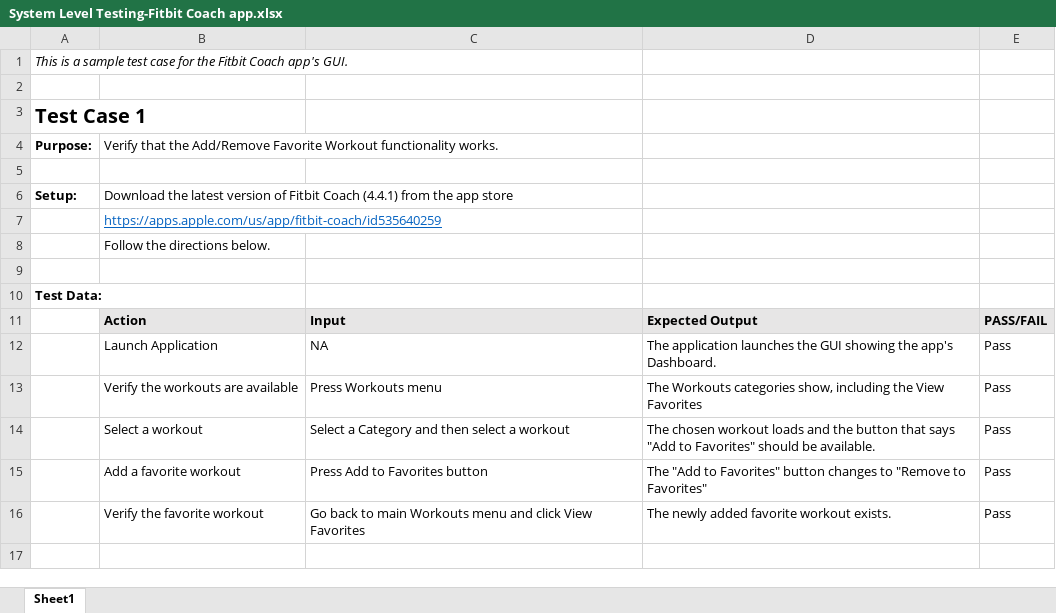
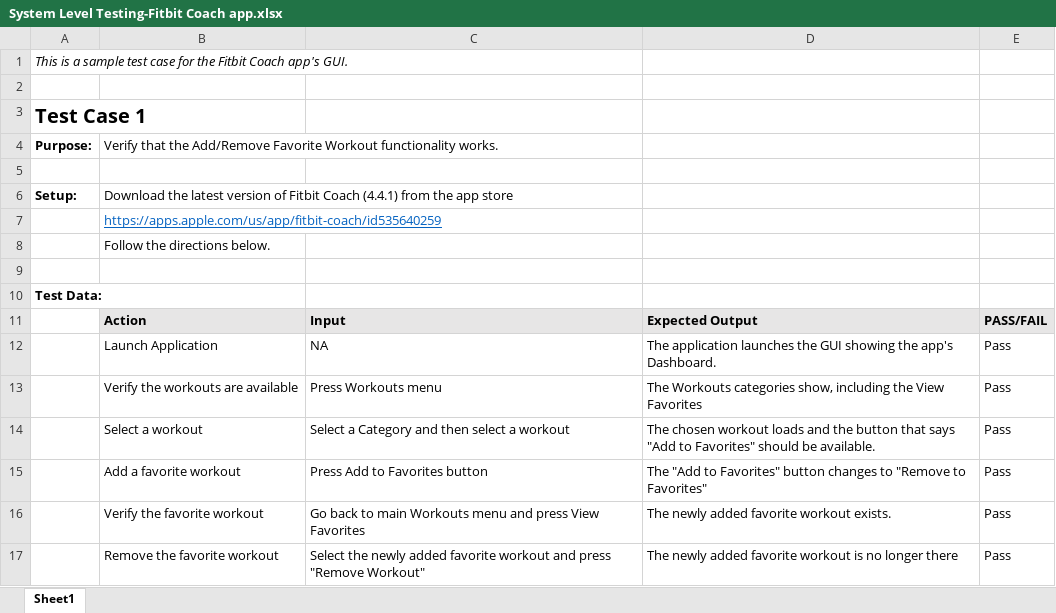
Before and after one commit to deGuzman-MarieCarmel/Tests, an Excel workbook: System Level Testing-Fitbit Coach app.xlsx, sheet Sheet1, drawn as a sheet; values as stored, in another font and other column widths than the file's, no borders; the diff names each change by its address in the sheet, - before the commit and + after, or states it on an @@ line.

Commit message:
Updated version

```diff
--- a/System Level Testing-Fitbit Coach app.xlsx (sheet Sheet1)
+++ b/System Level Testing-Fitbit Coach app.xlsx (sheet Sheet1)
-C16: …menu and click View Favorites
+C16: …menu and press View Favorites
+row 17:  | Remove the favorite workout | Select the newly added favorite workout and press "Remove Workout" | The newly added favorite workout is no longer there | Pass
```
